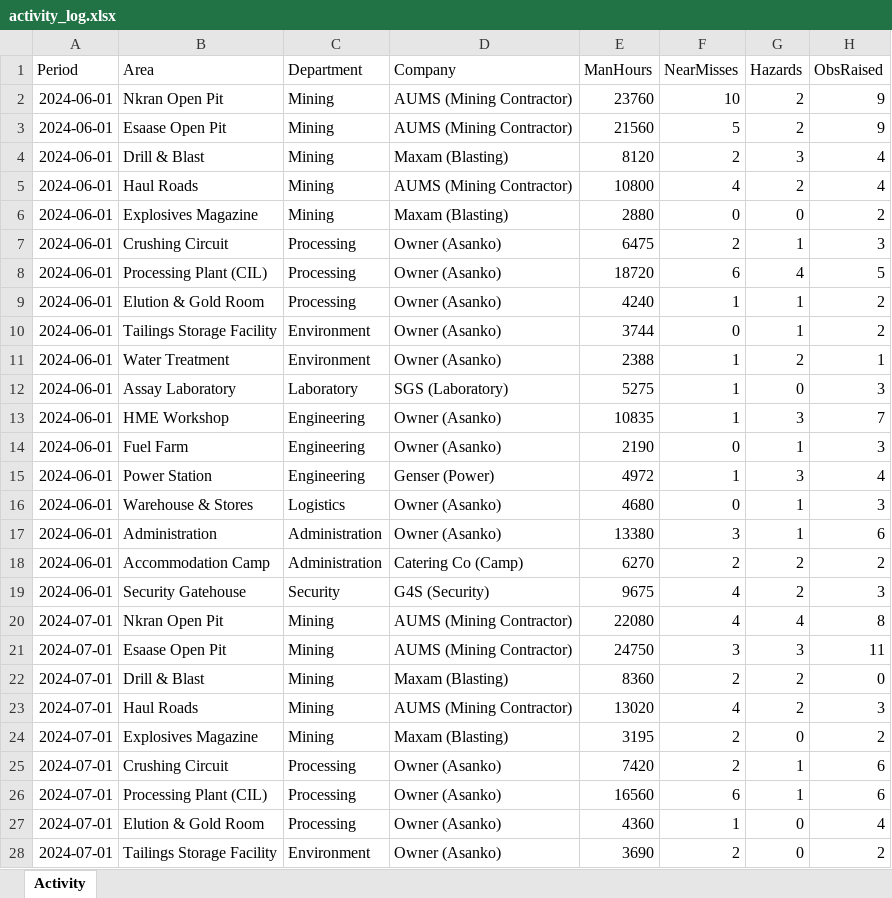
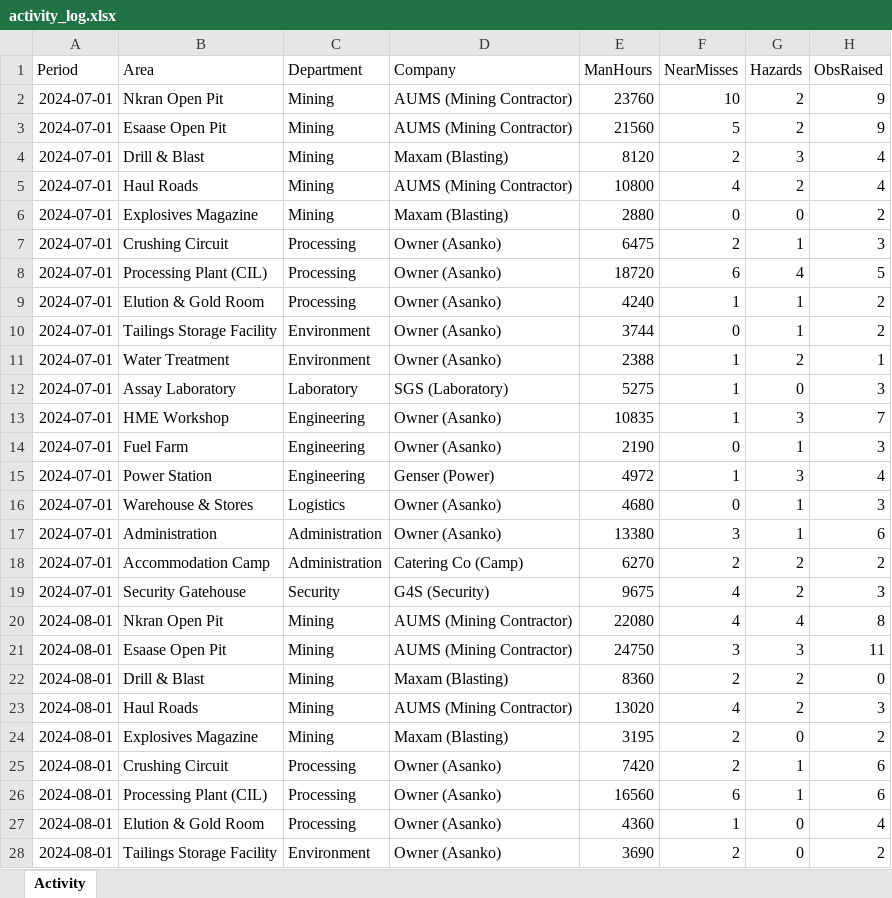
Before and after one commit to ObedOpponggyamfi/HSE-Management-App, an Excel workbook: data/activity_log.xlsx, sheet Activity, drawn as a sheet; only a part is shown; values as stored, in another font and other column widths than the file's, no borders; the diff covers the shown part only; the diff names each change by its address in the sheet, - before the commit and + after, or states it on an @@ line.

```diff
--- a/data/activity_log.xlsx (sheet Activity)
+++ b/data/activity_log.xlsx (sheet Activity)
-A2:A19 (Period): 2024-06-01
+A2:A19 (Period): 2024-07-01
-A20:A28 (Period): 2024-07-01
+A20:A28 (Period): 2024-08-01
```
Also changed, not shown: 405 edited cells elsewhere in this sheet, data/audits.xlsx, data/compliance.xlsx, 17 other files.
